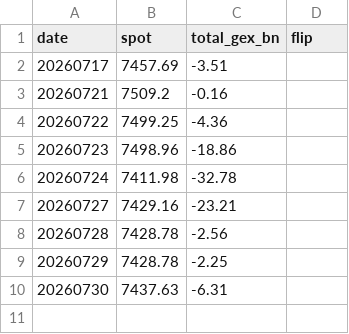
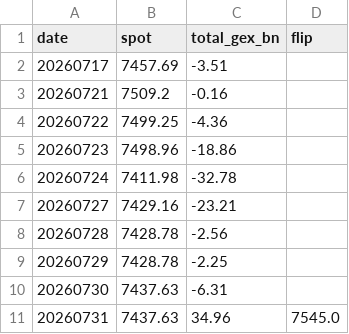
Before and after one commit to matsutoushi/nk225-option-site, a CSV file: data/spx_gex_history.csv, drawn as a sheet.

```diff
--- a/data/spx_gex_history.csv
+++ b/data/spx_gex_history.csv
@@ -10 +10,2 @@ date,spot,total_gex_bn,flip
 20260730,7437.63,-6.31,
+20260731,7437.63,34.96,7545.0
```
Also changed, not shown: data/pcr_history.csv, 3 other files.
